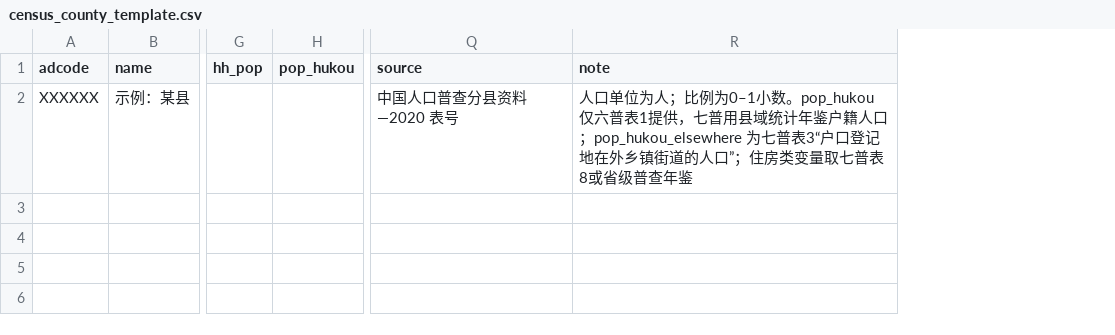
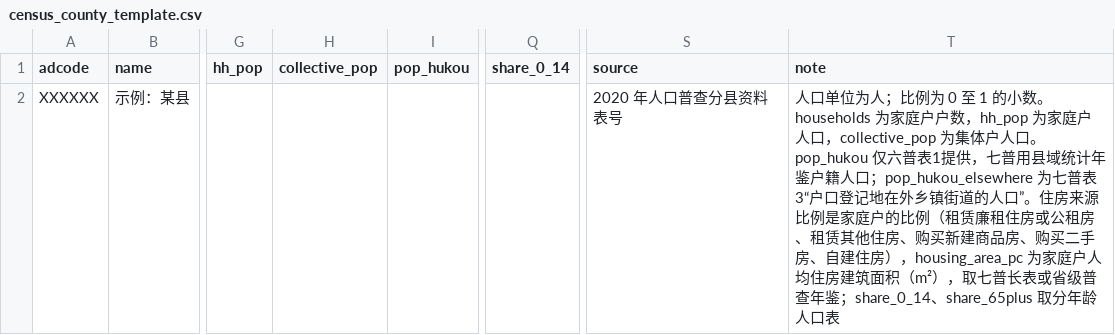
Before and after one commit to Kylaudius/get-data-from-gee, a CSV file: county_city_fiscal_dual_track/v1/v1.0/数据/模板/census_county_template.csv, drawn as a sheet; only a part is shown, gaps mark what is left out; addresses are those after the commit; the diff names each change by its address in the sheet, - before the commit and + after, or states it on an @@ line.

```diff
--- a/county_city_fiscal_dual_track/v1/v1.0/数据/模板/census_county_template.csv
+++ b/county_city_fiscal_dual_track/v1/v1.0/数据/模板/census_county_template.csv
+column H (collective_pop), empty
+column Q (share_0_14), empty
-S2 (source): 中国人口普查分县资料—2020 表号
+S2 (source): 2020 年人口普查分县资料 表号
-T2 (note): …；比例为0–1小数。pop_hukou 仅六普表1提供，七普用县域统计年鉴户籍人口；pop_hukou_elsewhere 为七普表3“户口登记地在外乡镇街道的人口”；住房类变量取七普表8或省级普查年鉴
+T2 (note): …；比例为 0 至 1 的小数。households 为家庭户户数，hh_pop 为家庭户人口，collective_pop 为集体户人口。pop_hukou 仅六普表1提供，七普用县域统计年鉴户籍人口；pop_hukou_elsewhere 为七普表3“户口登记地在外乡镇街道的人口”。住房来源比例是家庭户的比例（租赁廉租住房或公租房、租赁其他住房、购买新建商品房、购买二手房、自建住房），housing_area_pc 为家庭户人均住房建筑面积（m²），取七普长表或省级普查年鉴；share_0_14、share_65plus 取分年龄人口表
```
Also changed, not shown: county_city_fiscal_dual_track/v1/v1.0/数据/模板/admin_crosswalk_template.csv, county_city_fiscal_dual_track/v1/v1.0/数据/模板/fiscal_city_proper_template.csv, 46 other files.
